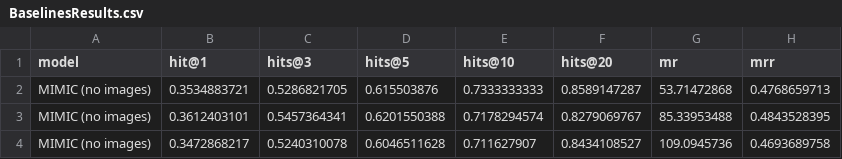
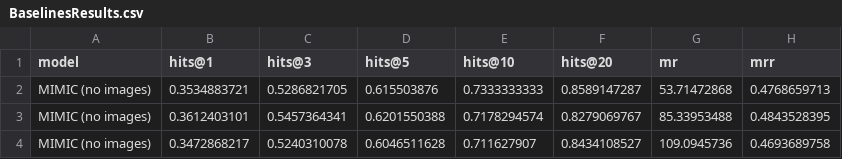
Before and after one commit to HPI-Information-Systems/MELArt_experiments, a CSV file: Inference/BaselinesResults.csv, drawn as a sheet; only a part is shown.

Commit message:
Baseline results comparison

```diff
--- a/Inference/BaselinesResults.csv
+++ b/Inference/BaselinesResults.csv
@@ -1,2 +1,2 @@
-model,hit@1,hits@3,hits@5,hits@10,hits@20,mr,mrr
+model,hits@1,hits@3,hits@5,hits@10,hits@20,mr,mrr
 MIMIC (no images),0.3534883721,0.5286821705,0.615503876,0.7333333333,0.8589147287,53.71472868,0.4768659713
```
Also changed, not shown: 1 other file.
